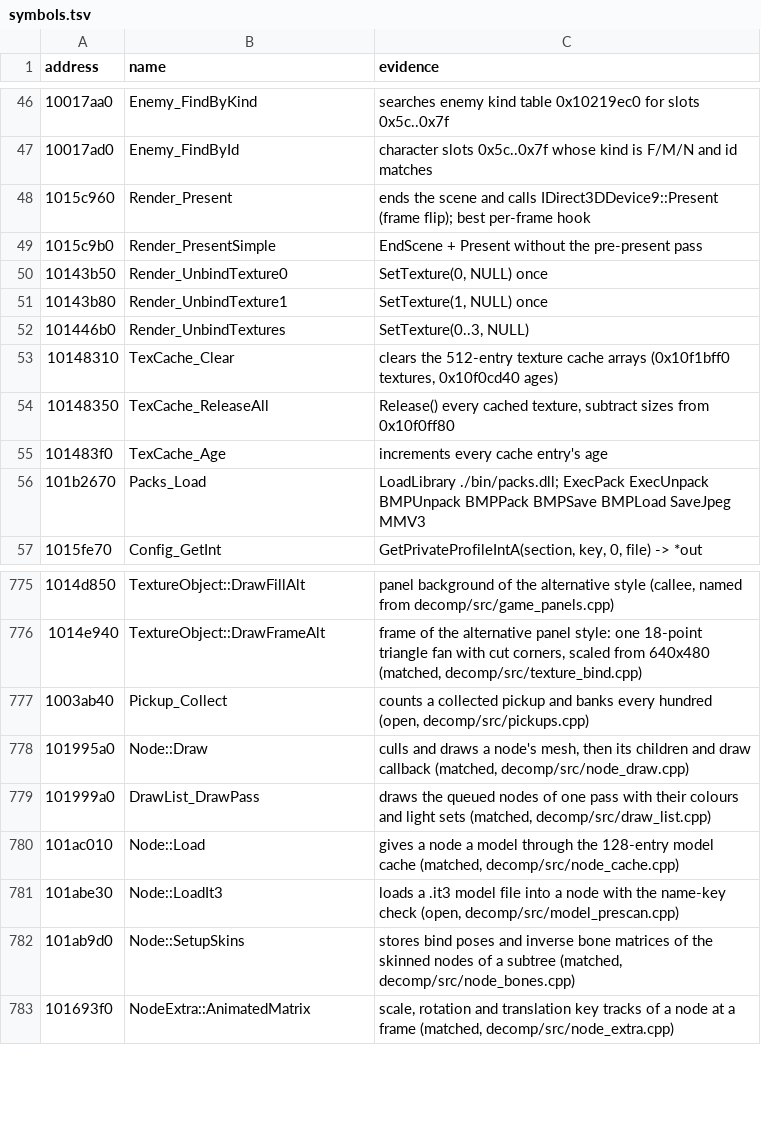
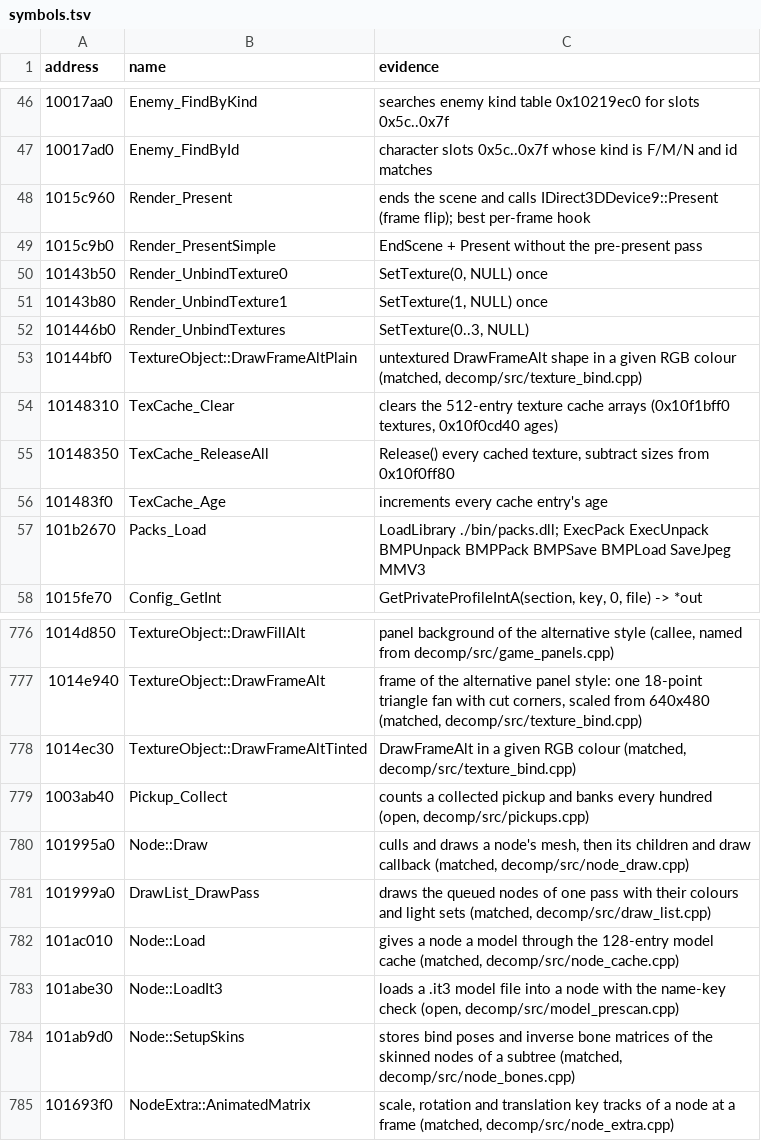
Before and after one commit to ObeseCatLord/Gurumin-Decompilation, a TSV file: symbols.tsv, drawn as a sheet; only a part is shown, gaps mark what is left out.

```diff
--- a/symbols.tsv
+++ b/symbols.tsv
@@ -52,2 +52,3 @@ address	name	evidence
 101446b0	Render_UnbindTextures	SetTexture(0..3, NULL)
+10144bf0	TextureObject::DrawFrameAltPlain	untextured DrawFrameAlt shape in a given RGB colour (matched, decomp/src/texture_bind.cpp)
 10148310	TexCache_Clear	clears the 512-entry texture cache arrays (0x10f1bff0 textures, 0x10f0cd40 ages)
@@ -776,2 +777,3 @@ address	name	evidence
 1014e940	TextureObject::DrawFrameAlt	frame of the alternative panel style: one 18-point triangle fan with cut corners, scaled from 640x480 (matched, decomp/src/texture_bind.cpp)
+1014ec30	TextureObject::DrawFrameAltTinted	DrawFrameAlt in a given RGB colour (matched, decomp/src/texture_bind.cpp)
 1003ab40	Pickup_Collect	counts a collected pickup and banks every hundred (open, decomp/src/pickups.cpp)
```
Also changed, not shown: decomp/obj_symbols.tsv, 5 other files.
